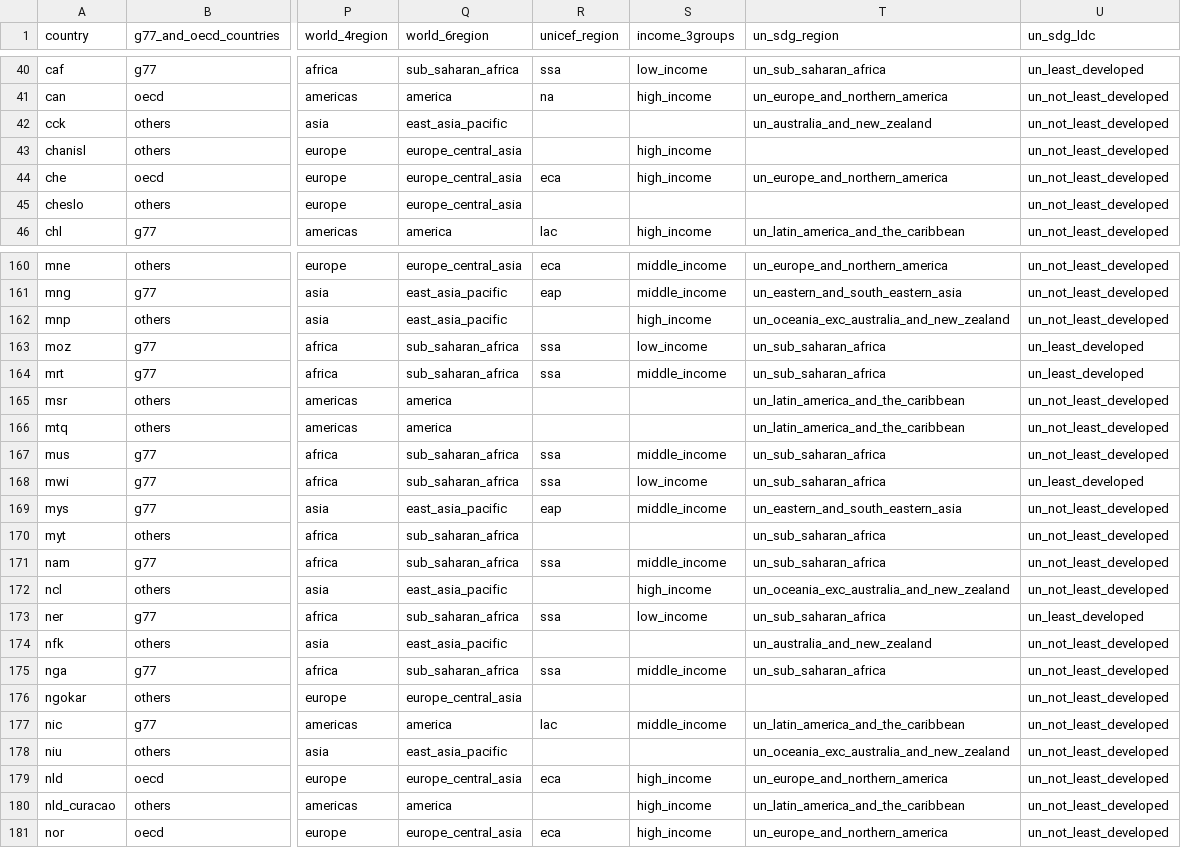
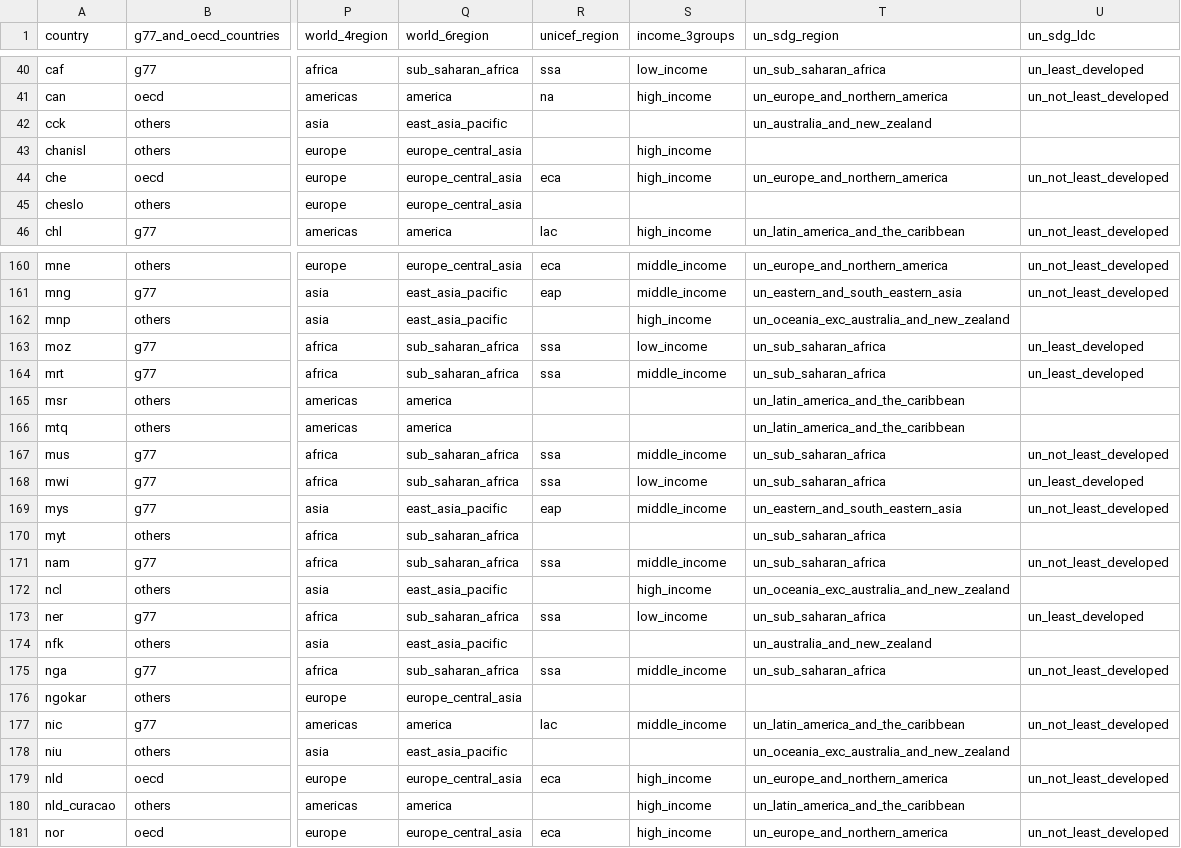
Before and after one commit to open-numbers/ddf--open_numbers, a CSV file: ddf--entities--geo--country.csv, drawn as a sheet; only a part is shown, gaps mark what is left out; the diff covers the shown part only; the diff names each change by its address in the sheet, - before the commit and + after, or states it on an @@ line.

Commit message:
Script part of Angie's changes
Using un_state to distuinguish not least developed and no data for that entity prop

```diff
--- a/ddf--entities--geo--country.csv
+++ b/ddf--entities--geo--country.csv
-U42:U43 (un_sdg_ldc): un_not_least_developed
+U42:U43 (un_sdg_ldc): (empty)
-U45 (un_sdg_ldc): un_not_least_developed
+U45 (un_sdg_ldc): (empty)
-U162 (un_sdg_ldc): un_not_least_developed
+U162 (un_sdg_ldc): (empty)
-U165:U166 (un_sdg_ldc): un_not_least_developed
+U165:U166 (un_sdg_ldc): (empty)
-U170 (un_sdg_ldc): un_not_least_developed
+U170 (un_sdg_ldc): (empty)
-U172 (un_sdg_ldc): un_not_least_developed
+U172 (un_sdg_ldc): (empty)
-U174 (un_sdg_ldc): un_not_least_developed
+U174 (un_sdg_ldc): (empty)
-U176 (un_sdg_ldc): un_not_least_developed
+U176 (un_sdg_ldc): (empty)
-U178 (un_sdg_ldc): un_not_least_developed
+U178 (un_sdg_ldc): (empty)
-U180 (un_sdg_ldc): un_not_least_developed
+U180 (un_sdg_ldc): (empty)
```
Also changed, not shown: 66 edited cells elsewhere in this file, 2 other files.
